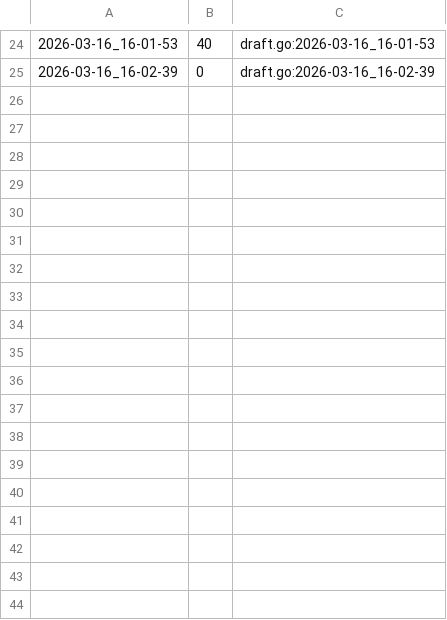
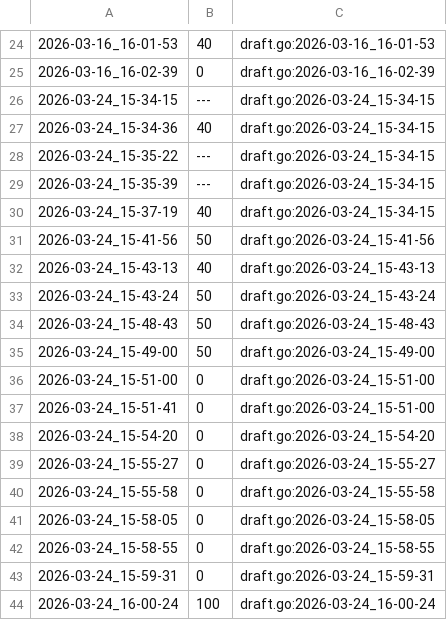
Before and after one commit to qxcode-course/ed-seg-bloco-a-devjoaoluis, a CSV file: .tko/track/ed@fuga/track.csv, drawn as a sheet; only a part is shown, gaps mark what is left out.

```diff
--- a/.tko/track/ed@fuga/track.csv
+++ b/.tko/track/ed@fuga/track.csv
@@ -25 +25,20 @@
 2026-03-16_16-02-39,0,draft.go:2026-03-16_16-02-39
+2026-03-24_15-34-15,---,draft.go:2026-03-24_15-34-15
+2026-03-24_15-34-36,40,draft.go:2026-03-24_15-34-15
+2026-03-24_15-35-22,---,draft.go:2026-03-24_15-34-15
+2026-03-24_15-35-39,---,draft.go:2026-03-24_15-34-15
+2026-03-24_15-37-19,40,draft.go:2026-03-24_15-34-15
+2026-03-24_15-41-56,50,draft.go:2026-03-24_15-41-56
+2026-03-24_15-43-13,40,draft.go:2026-03-24_15-43-13
+2026-03-24_15-43-24,50,draft.go:2026-03-24_15-43-24
+2026-03-24_15-48-43,50,draft.go:2026-03-24_15-48-43
+2026-03-24_15-49-00,50,draft.go:2026-03-24_15-49-00
+2026-03-24_15-51-00,0,draft.go:2026-03-24_15-51-00
+2026-03-24_15-51-41,0,draft.go:2026-03-24_15-51-00
+2026-03-24_15-54-20,0,draft.go:2026-03-24_15-54-20
+2026-03-24_15-55-27,0,draft.go:2026-03-24_15-55-27
+2026-03-24_15-55-58,0,draft.go:2026-03-24_15-55-58
+2026-03-24_15-58-05,0,draft.go:2026-03-24_15-58-05
+2026-03-24_15-58-55,0,draft.go:2026-03-24_15-58-55
+2026-03-24_15-59-31,0,draft.go:2026-03-24_15-59-31
+2026-03-24_16-00-24,100,draft.go:2026-03-24_16-00-24
```
Also changed, not shown: 12 other files.
